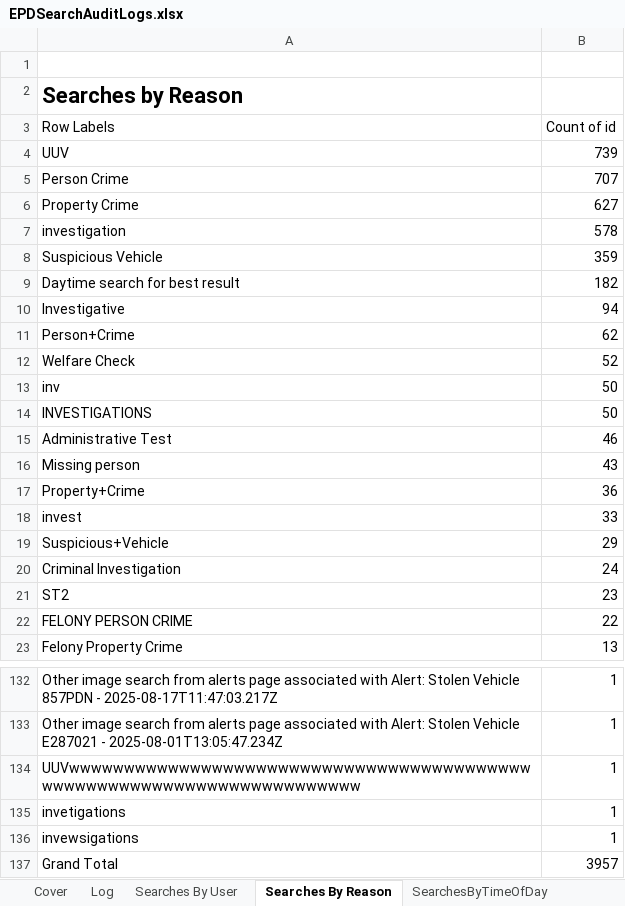
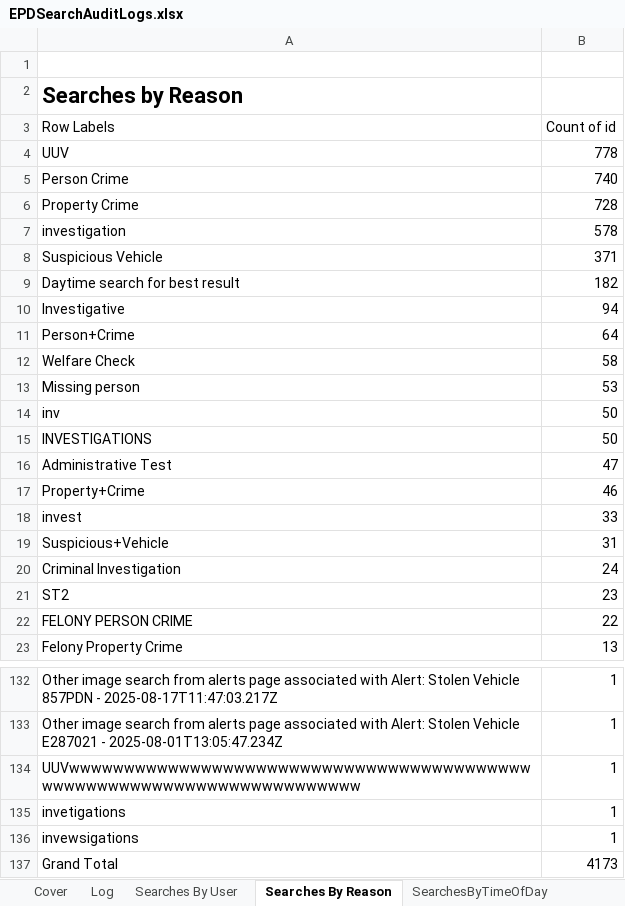
Before and after one commit to eyes-off/eugene-oregon, an Excel workbook: FlockAuditLogs/EPDSearchAuditLogs.xlsx, sheet Searches By Reason, drawn as a sheet; only a part is shown, gaps mark what is left out; values as stored, in another font and other column widths than the file's, no borders; charts and pictures not drawn; removed rows and columns are numbered as before the commit, all else as after; the diff covers the shown part only; the diff names each change by its address in the sheet, - before the commit and + after, or states it on an @@ line.

```diff
--- a/FlockAuditLogs/EPDSearchAuditLogs.xlsx (sheet Searches By Reason)
+++ b/FlockAuditLogs/EPDSearchAuditLogs.xlsx (sheet Searches By Reason)
-B4 (Count of id): 739
+B4 (Count of id): 778
-B5 (Count of id): 707
+B5 (Count of id): 740
-B6 (Count of id): 627
+B6 (Count of id): 728
-B8 (Count of id): 359
+B8 (Count of id): 371
-B11 (Count of id): 62
+B11 (Count of id): 64
-B12 (Count of id): 52
+B12 (Count of id): 58
+row 13: Missing person | 53
-B16 (Count of id): 46
+B16 (Count of id): 47
-row 16: Missing person | 43
-B17 (Count of id): 36
+B17 (Count of id): 46
-B19 (Count of id): 29
+B19 (Count of id): 31
-B137 (Count of id): 3957
+B137 (Count of id): 4173
```
Also changed, not shown: 5 moved rows elsewhere in this sheet, sheet Log, sheet SearchesByTimeOfDay, sheet SearchesOverTime, formulas that keep their value, charts or pictures, 1 other file.
